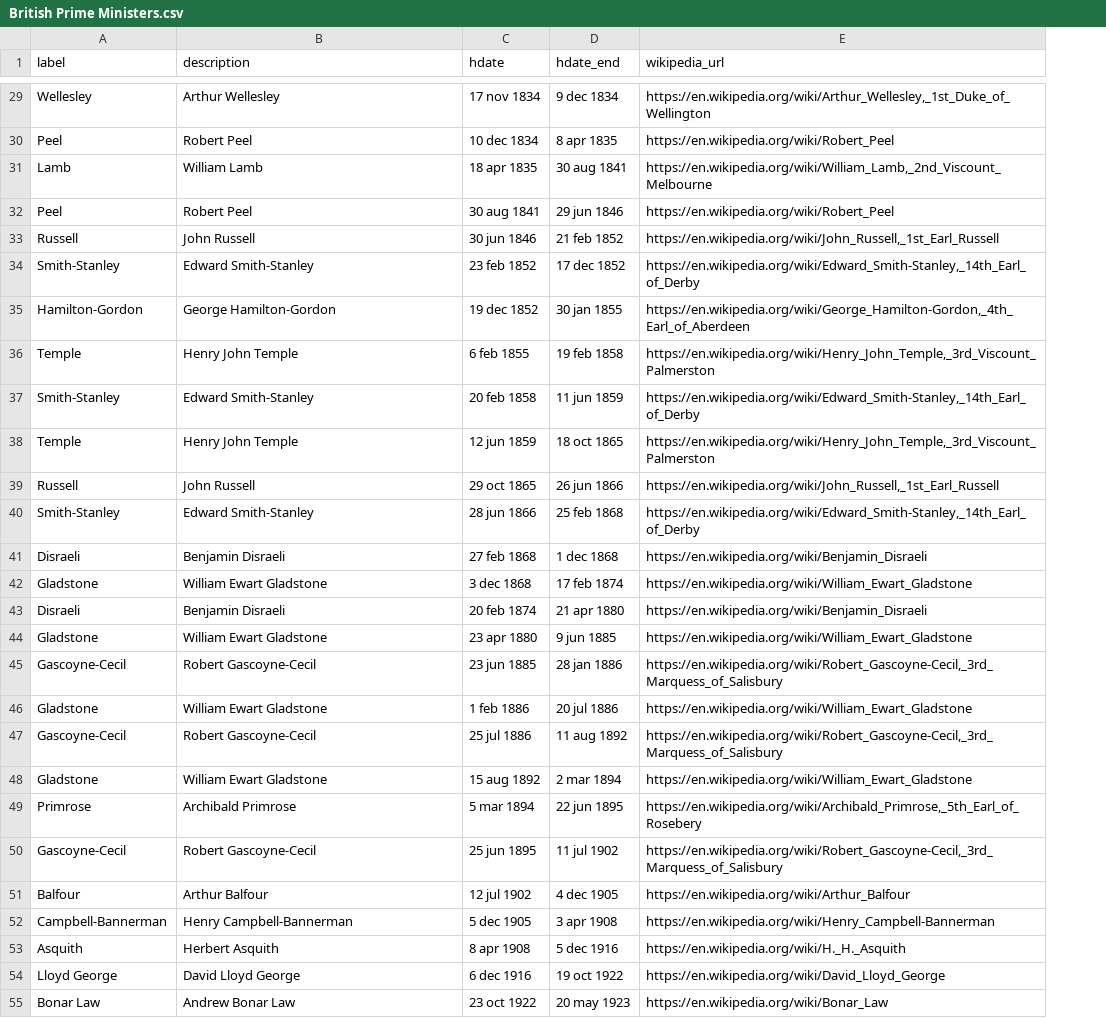
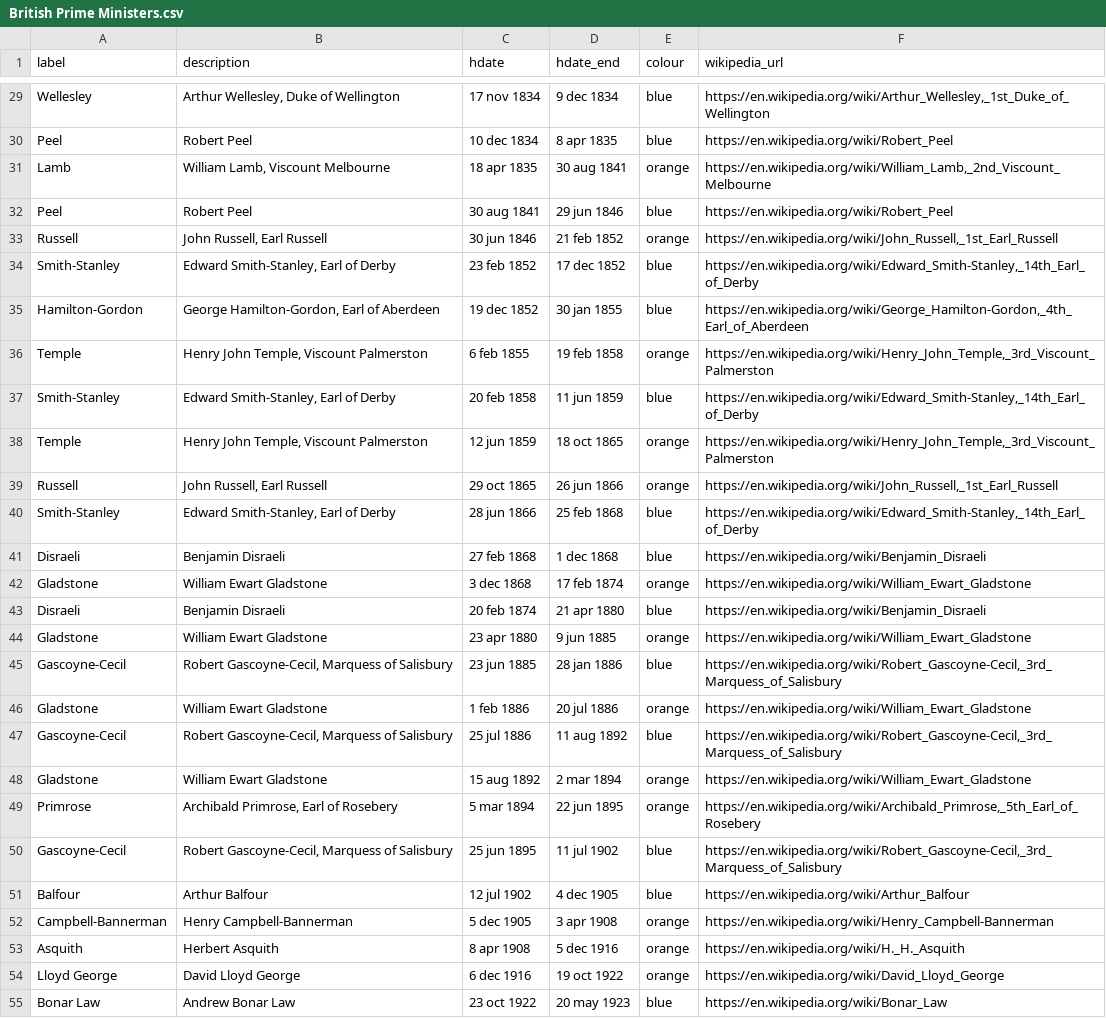
Before and after one commit to dh3968mlq/historicaldate, a CSV file: data/history/europe/United Kingdom/British Prime Ministers.csv, drawn as a sheet; only a part is shown, gaps mark what is left out; the diff covers the shown part only; the diff names each change by its address in the sheet, - before the commit and + after, or states it on an @@ line.

Commit message:
British Prime Ministers data: add description column

```diff
--- a/data/history/europe/United Kingdom/British Prime Ministers.csv
+++ b/data/history/europe/United Kingdom/British Prime Ministers.csv
+column E (colour), rows 29-55: blue | blue | orange | blue | orange | blue | blue | orange | blue | orange | orange | blue | blue | orange | blue | orange | blue | orange | blue | orange | orange | blue | blue | orange | orange | orange | blue
-B29 (description): Arthur Wellesley
+B29 (description): Arthur Wellesley, Duke of Wellington
-B31 (description): William Lamb
+B31 (description): William Lamb, Viscount Melbourne
-B33 (description): John Russell
+B33 (description): John Russell, Earl Russell
-B34 (description): Edward Smith-Stanley
+B34 (description): Edward Smith-Stanley, Earl of Derby
-B35 (description): George Hamilton-Gordon
+B35 (description): George Hamilton-Gordon, Earl of Aberdeen
-B36 (description): Henry John Temple
+B36 (description): Henry John Temple, Viscount Palmerston
-B37 (description): Edward Smith-Stanley
+B37 (description): Edward Smith-Stanley, Earl of Derby
-B38 (description): Henry John Temple
+B38 (description): Henry John Temple, Viscount Palmerston
-B39 (description): John Russell
+B39 (description): John Russell, Earl Russell
-B40 (description): Edward Smith-Stanley
+B40 (description): Edward Smith-Stanley, Earl of Derby
-B45 (description): Robert Gascoyne-Cecil
+B45 (description): Robert Gascoyne-Cecil, Marquess of Salisbury
-B47 (description): Robert Gascoyne-Cecil
+B47 (description): Robert Gascoyne-Cecil, Marquess of Salisbury
-B49 (description): Archibald Primrose
+B49 (description): Archibald Primrose, Earl of Rosebery
-B50 (description): Robert Gascoyne-Cecil
+B50 (description): Robert Gascoyne-Cecil, Marquess of Salisbury
```
Also changed, not shown: 18 edited cells elsewhere in this file.
